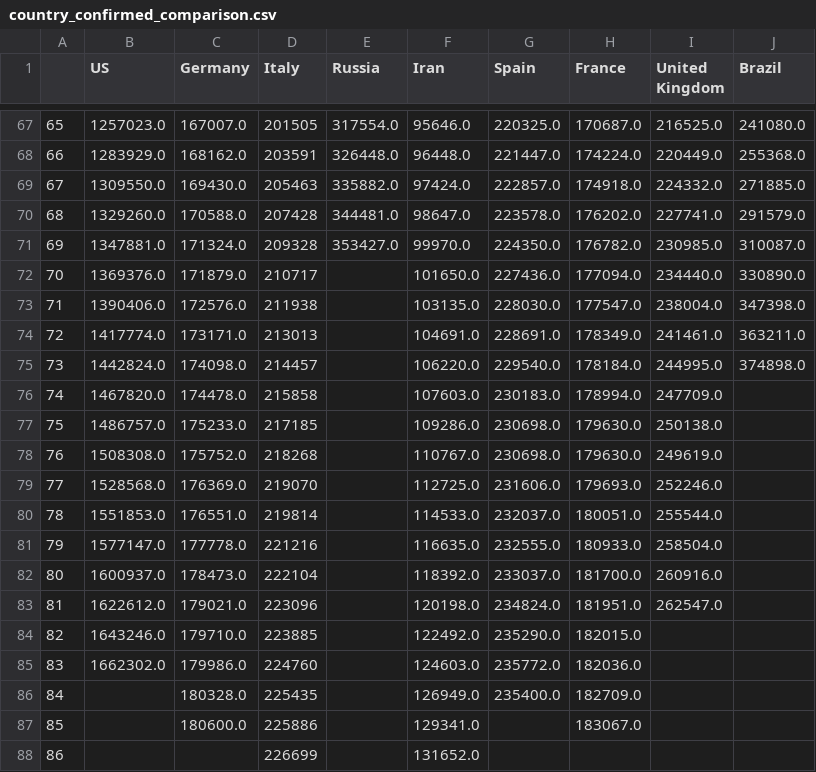
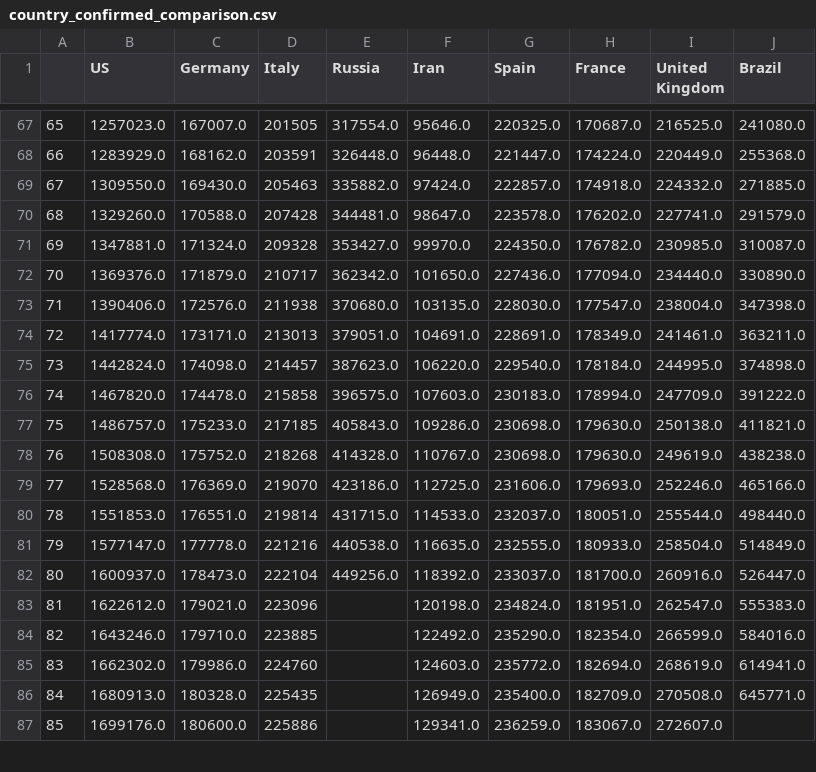
Before and after one commit to dmitripr/covid19, a CSV file: data/country_confirmed_comparison.csv, drawn as a sheet; only a part is shown, gaps mark what is left out; removed rows and columns are numbered as before the commit, all else as after; the diff covers the shown part only; the diff names each change by its address in the sheet, - before the commit and + after, or states it on an @@ line.

```diff
--- a/data/country_confirmed_comparison.csv
+++ b/data/country_confirmed_comparison.csv
-E72 (Russia): (empty)
+E72 (Russia): 362342.0
-E73 (Russia): (empty)
+E73 (Russia): 370680.0
-E74 (Russia): (empty)
+E74 (Russia): 379051.0
-E75 (Russia): (empty)
+E75 (Russia): 387623.0
-E76 (Russia): (empty)
+E76 (Russia): 396575.0
-J76 (Brazil): (empty)
+J76 (Brazil): 391222.0
-E77 (Russia): (empty)
+E77 (Russia): 405843.0
-J77 (Brazil): (empty)
+J77 (Brazil): 411821.0
-E78 (Russia): (empty)
+E78 (Russia): 414328.0
-J78 (Brazil): (empty)
+J78 (Brazil): 438238.0
-E79 (Russia): (empty)
+E79 (Russia): 423186.0
-J79 (Brazil): (empty)
+J79 (Brazil): 465166.0
-E80 (Russia): (empty)
+E80 (Russia): 431715.0
-J80 (Brazil): (empty)
+J80 (Brazil): 498440.0
-E81 (Russia): (empty)
+E81 (Russia): 440538.0
-J81 (Brazil): (empty)
+J81 (Brazil): 514849.0
-E82 (Russia): (empty)
+E82 (Russia): 449256.0
-J82 (Brazil): (empty)
+J82 (Brazil): 526447.0
-J83 (Brazil): (empty)
+J83 (Brazil): 555383.0
-H84 (France): 182015.0
+H84 (France): 182354.0
-I84 (United Kingdom): (empty)
+I84 (United Kingdom): 266599.0
-J84 (Brazil): (empty)
+J84 (Brazil): 584016.0
-H85 (France): 182036.0
+H85 (France): 182694.0
-I85 (United Kingdom): (empty)
+I85 (United Kingdom): 268619.0
-J85 (Brazil): (empty)
+J85 (Brazil): 614941.0
-B86 (US): (empty)
+B86 (US): 1680913.0
-I86 (United Kingdom): (empty)
+I86 (United Kingdom): 270508.0
-J86 (Brazil): (empty)
+J86 (Brazil): 645771.0
-B87 (US): (empty)
+B87 (US): 1699176.0
-G87 (Spain): (empty)
+G87 (Spain): 236259.0
-I87 (United Kingdom): (empty)
+I87 (United Kingdom): 272607.0
-row 88: 86 |  |  | 226699 |  | 131652.0
```
Also changed, not shown: 15 added rows, 3 removed rows, 3 edited cells and row numbers in column A elsewhere in this file, data/country_deaths_comparison.csv, data/predict_daily_growth_confirmed_comparison.csv, 10 other files.
